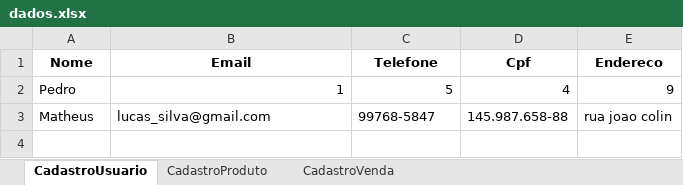
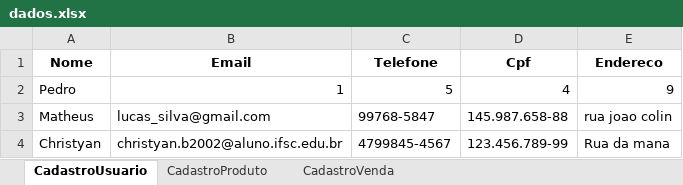
Before and after one commit to Christyan-Batista/aplicativovendas, an Excel workbook: dados.xlsx, sheet CadastroUsuario, drawn as a sheet; values as stored, in another font and other column widths than the file's, no borders; the diff names each change by its address in the sheet, - before the commit and + after, or states it on an @@ line.

```diff
--- a/dados.xlsx (sheet CadastroUsuario)
+++ b/dados.xlsx (sheet CadastroUsuario)
+row 4: Christyan | christyan.b2002@aluno.ifsc.edu.br | 4799845-4567 | 123.456.789-99 | Rua da mana
```
Also changed, not shown: 2 other files.
